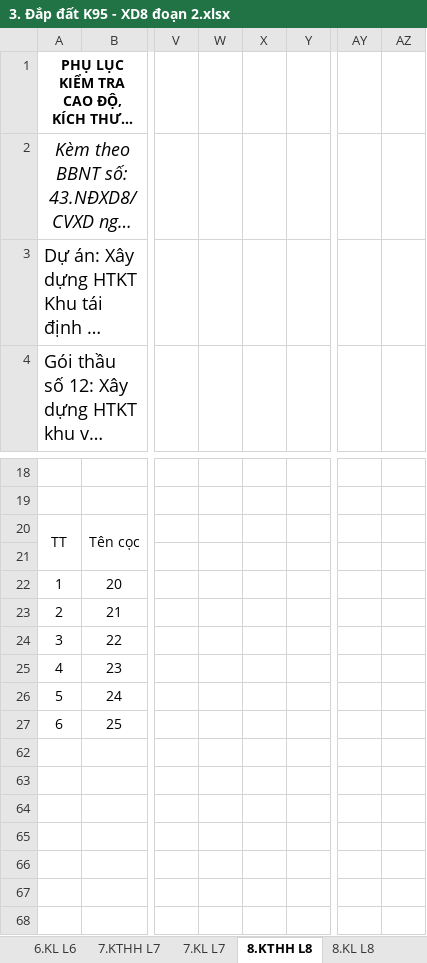
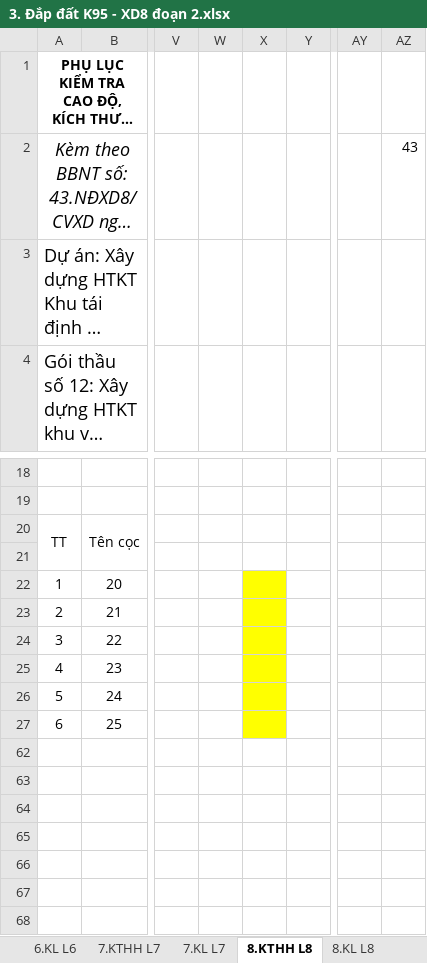
Before and after one commit to Gaudeptraivcl/wordcongty, an Excel workbook: XD8/Đoạn 2/3. Đắp đất K95 - XD8 đoạn 2.xlsx, sheet 8.KTHH L8, drawn as a sheet; only a part is shown, gaps mark what is left out; long unchanged cells end in …; values as stored, in another font and other column widths than the file's, no borders; charts and pictures not drawn; the diff names each change by its address in the sheet, - before the commit and + after, or states it on an @@ line.

```diff
--- a/XD8/Đoạn 2/3. Đắp đất K95 - XD8 đoạn 2.xlsx (sheet 8.KTHH L8)
+++ b/XD8/Đoạn 2/3. Đắp đất K95 - XD8 đoạn 2.xlsx (sheet 8.KTHH L8)
-AZ2: (empty)
+AZ2: 43
-X22:X27 fill: none
+X22:X27 fill: #FFFF00
```
Also changed, not shown: sheet 9.KTHH L9, sheet 1.KTHH L1, sheet 3.KTHH L3, sheet 2.KTHH L2, sheet 6.KTHH L6, sheet 7.KTHH L7, 11 more sheets, formulas that keep their value, XD8/Đoạn 1/2. KL phân lớp cát đắp - XD8 đoạn 1.xlsx, XD8/Đoạn 1/3. Đắp đất K95 - XD8 đoạn 1.xlsx, 13 other files.
